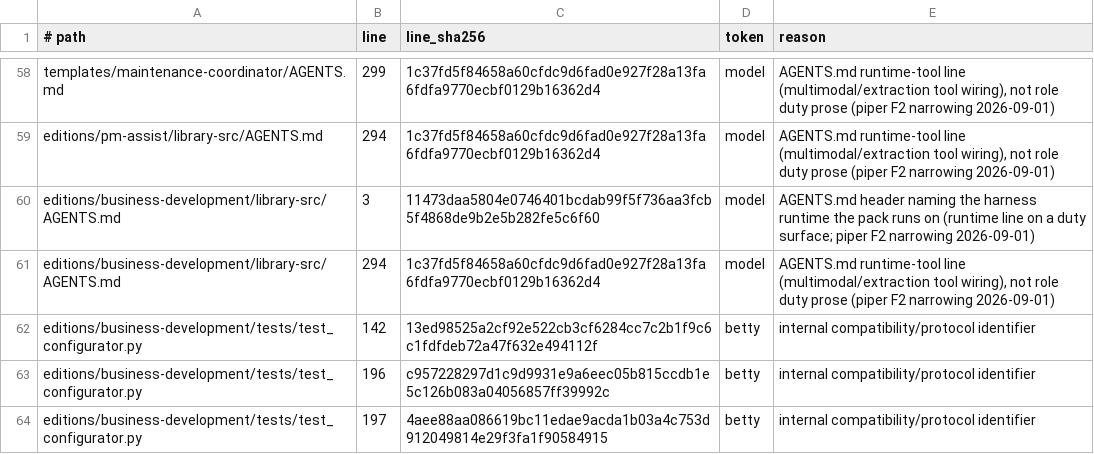
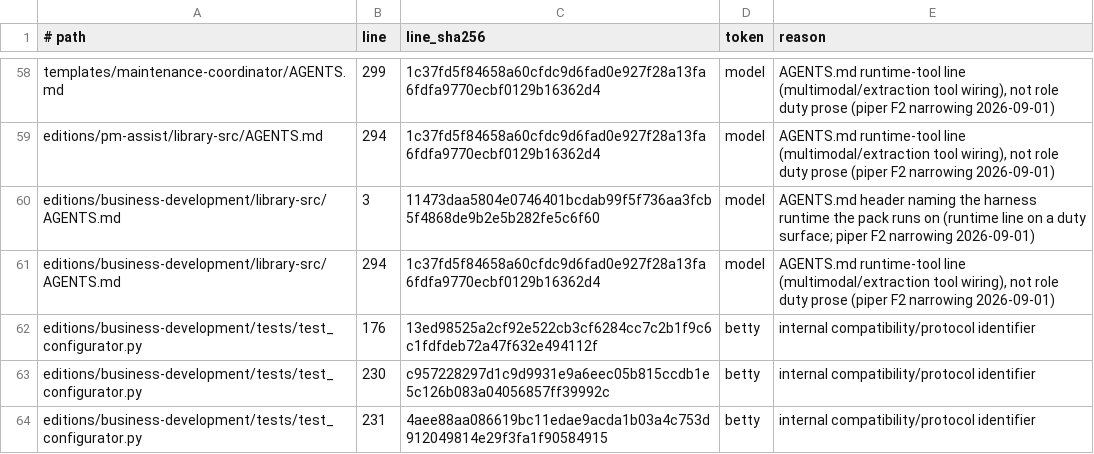
Before and after one commit to noogalabs/ascendops-pmagents, a TSV file: ci/internal-codename-allowlist.tsv, drawn as a sheet; only a part is shown, gaps mark what is left out.

```diff
--- a/ci/internal-codename-allowlist.tsv
+++ b/ci/internal-codename-allowlist.tsv
@@ -61,4 +61,4 @@ editions/business-development/library-src/AGENTS.md	3	11473daa5804e0746401bcdab9
 editions/business-development/library-src/AGENTS.md	294	1c37fd5f84658a60cfdc9d6fad0e927f28a13fa6fdfa9770ecbf0129b16362d4	model	AGENTS.md runtime-tool line (multimodal/extraction tool wiring), not role duty prose (piper F2 narrowing 2026-09-01)
-editions/business-development/tests/test_configurator.py	142	13ed98525a2cf92e522cb3cf6284cc7c2b1f9c6c1fdfdeb72a47f632e494112f	betty	internal compatibility/protocol identifier
-editions/business-development/tests/test_configurator.py	196	c957228297d1c9d9931e9a6eec05b815ccdb1e5c126b083a04056857ff39992c	betty	internal compatibility/protocol identifier
-editions/business-development/tests/test_configurator.py	197	4aee88aa086619bc11edae9acda1b03a4c753d912049814e29f3fa1f90584915	betty	internal compatibility/protocol identifier
+editions/business-development/tests/test_configurator.py	176	13ed98525a2cf92e522cb3cf6284cc7c2b1f9c6c1fdfdeb72a47f632e494112f	betty	internal compatibility/protocol identifier
+editions/business-development/tests/test_configurator.py	230	c957228297d1c9d9931e9a6eec05b815ccdb1e5c126b083a04056857ff39992c	betty	internal compatibility/protocol identifier
+editions/business-development/tests/test_configurator.py	231	4aee88aa086619bc11edae9acda1b03a4c753d912049814e29f3fa1f90584915	betty	internal compatibility/protocol identifier
```
Also changed, not shown: 6 other files.
